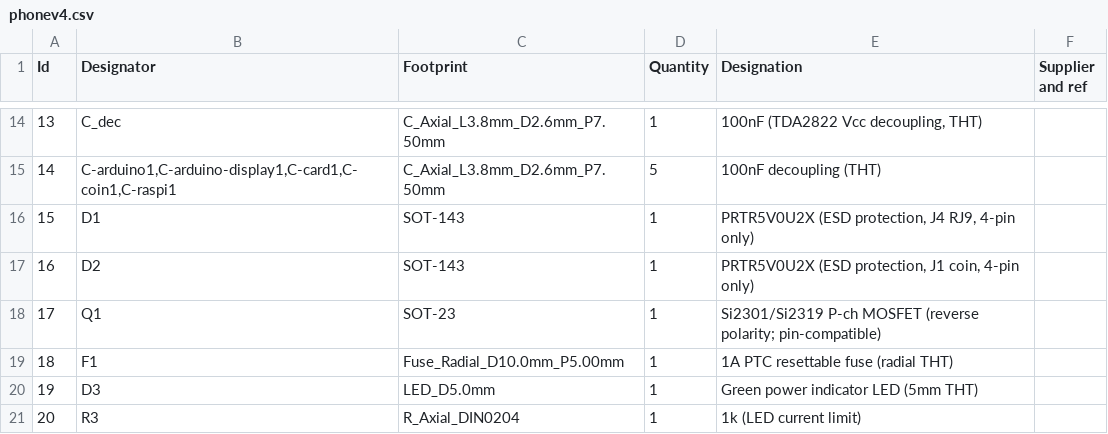
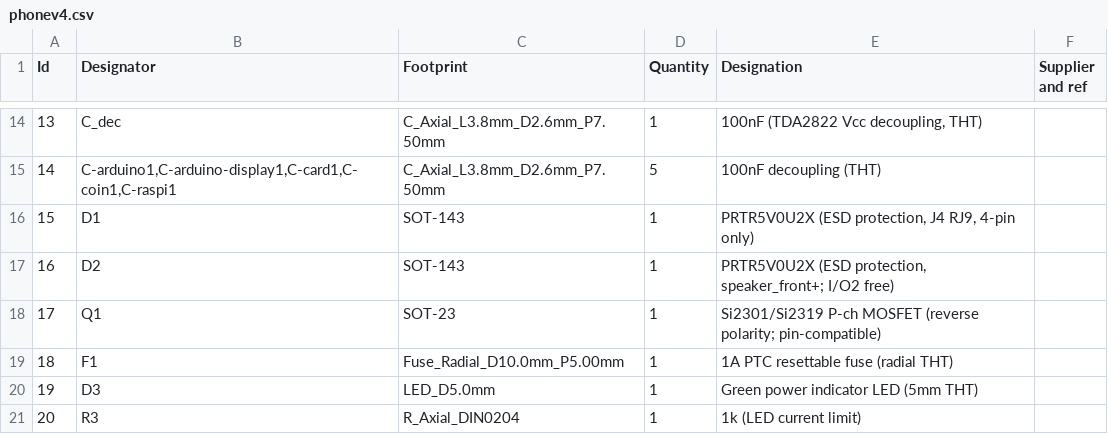
Before and after one commit to kmatzen/millennium, a CSV file: pcb/phonev4.csv, drawn as a sheet; only a part is shown, gaps mark what is left out.

```diff
--- a/pcb/phonev4.csv
+++ b/pcb/phonev4.csv
@@ -16,3 +16,3 @@
 15;"D1";"SOT-143";1;"PRTR5V0U2X (ESD protection, J4 RJ9, 4-pin only)";;;
-16;"D2";"SOT-143";1;"PRTR5V0U2X (ESD protection, J1 coin, 4-pin only)";;;
+16;"D2";"SOT-143";1;"PRTR5V0U2X (ESD protection, speaker_front+; I/O2 free)";;;
 17;"Q1";"SOT-23";1;"Si2301/Si2319 P-ch MOSFET (reverse polarity; pin-compatible)";;;
```
Also changed, not shown: 7 other files.
